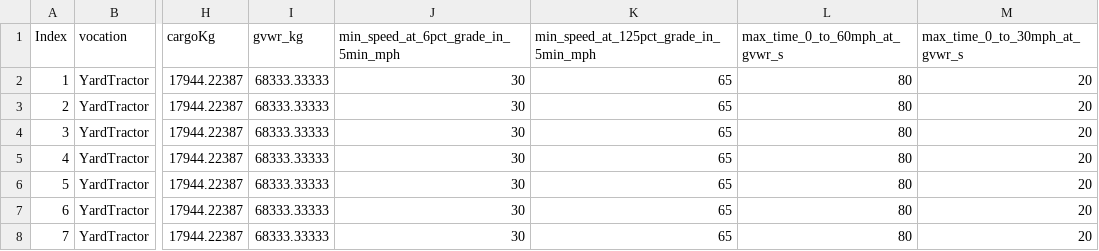
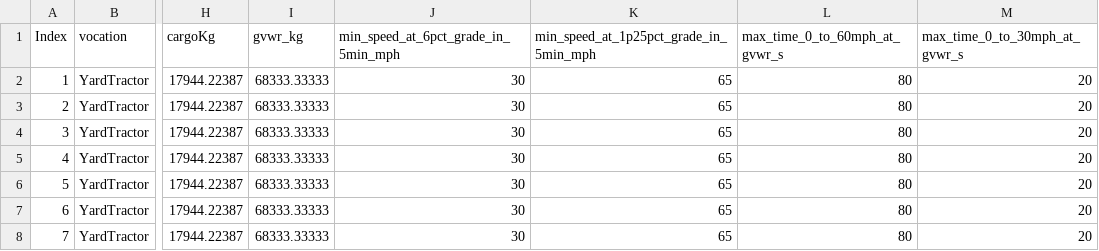
Before and after one commit to NREL/T3CO, a CSV file: t3co/resources/auxiliary/VocationRequirements.csv, drawn as a sheet; only a part is shown, gaps mark what is left out; the diff names each change by its address in the sheet, - before the commit and + after, or states it on an @@ line.

```diff
--- a/t3co/resources/auxiliary/VocationRequirements.csv
+++ b/t3co/resources/auxiliary/VocationRequirements.csv
-K1: min_speed_at_125pct_grade_in_5min_mph
+K1: min_speed_at_1p25pct_grade_in_5min_mph
```
Also changed, not shown: t3co/demos/prototyping_and_troubleshooting/plf_testing_no_min_ltwt/ensemble_run_no_ltwt_mins_strict_tols_results_2023-03-29_20-04-05.csv, t3co/resources/benchmarkdata/t3cobenchmarkOtherInputs.csv, 10 other files.
